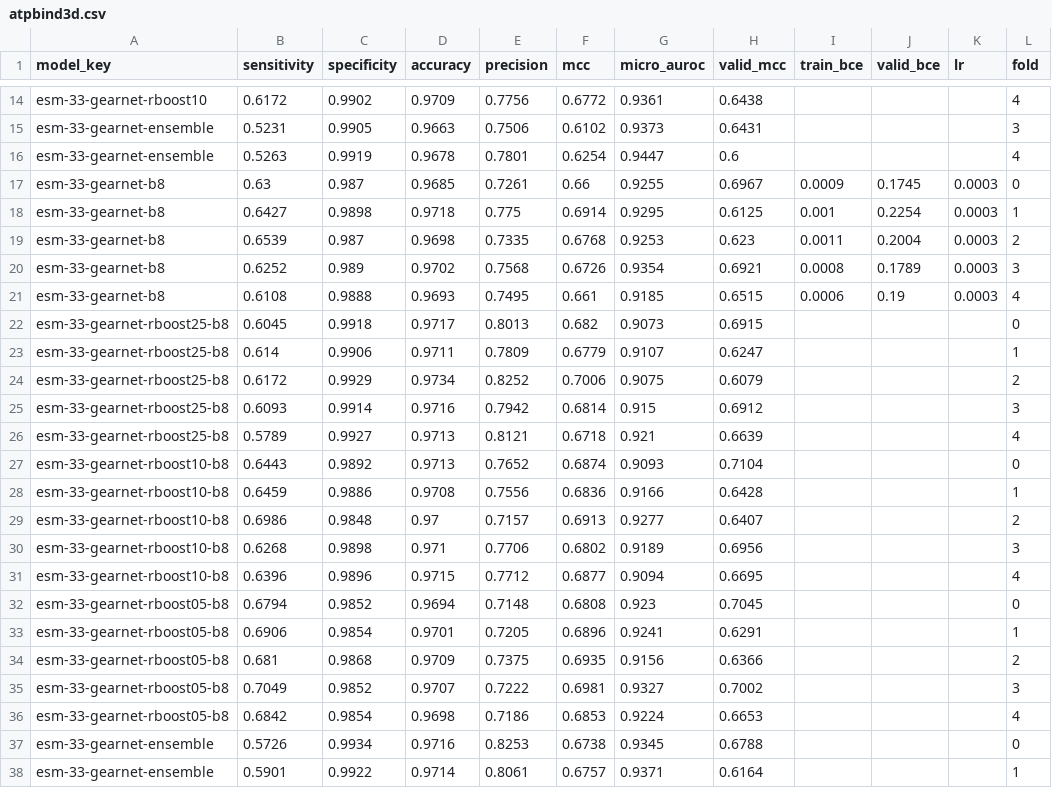
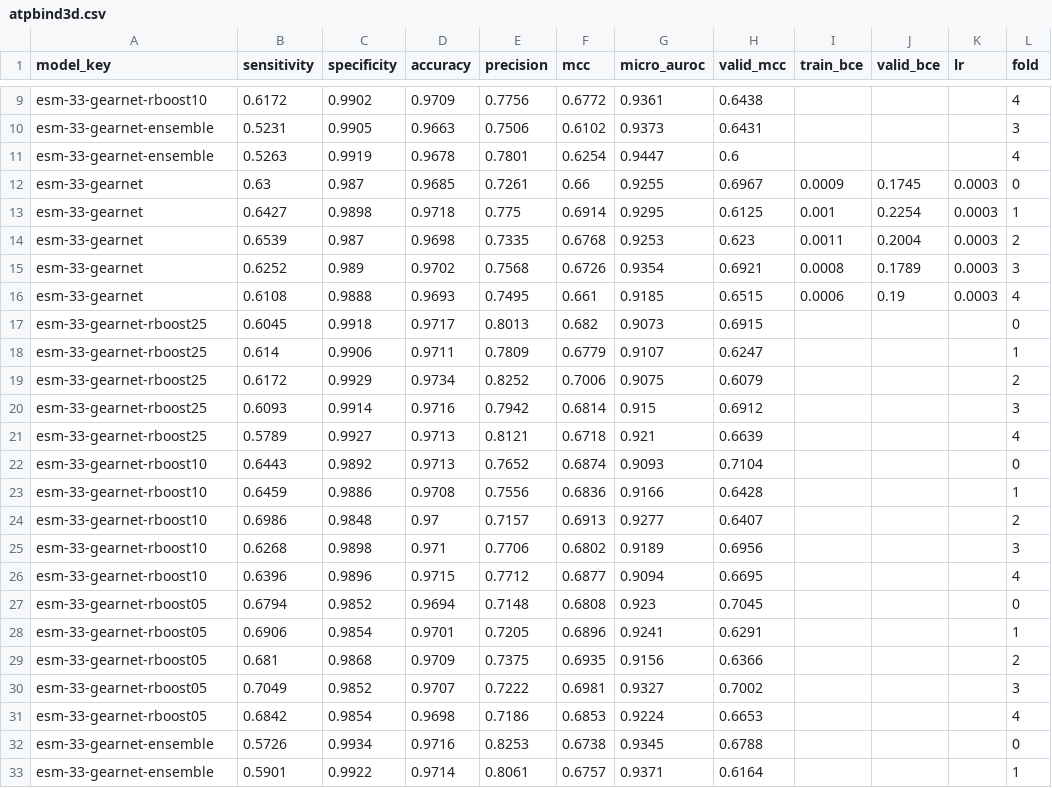
Before and after one commit to dlwocks31/atpbind, a CSV file: drugs/atpbind3d.csv, drawn as a sheet; only a part is shown, gaps mark what is left out; addresses are those after the commit; the diff covers the shown part only; the diff names each change by its address in the sheet, - before the commit and + after, or states it on an @@ line.

```diff
--- a/drugs/atpbind3d.csv
+++ b/drugs/atpbind3d.csv
-A12:A16 (model_key): esm-33-gearnet-b8
+A12:A16 (model_key): esm-33-gearnet
-A17:A21 (model_key): esm-33-gearnet-rboost25-b8
+A17:A21 (model_key): esm-33-gearnet-rboost25
-A22:A26 (model_key): esm-33-gearnet-rboost10-b8
+A22:A26 (model_key): esm-33-gearnet-rboost10
-A27:A31 (model_key): esm-33-gearnet-rboost05-b8
+A27:A31 (model_key): esm-33-gearnet-rboost05
```
Also changed, not shown: 9 added rows and 5 removed rows elsewhere in this file, drugs/bosutinib.csv, drugs/dasatinib.csv, 5 other files.
